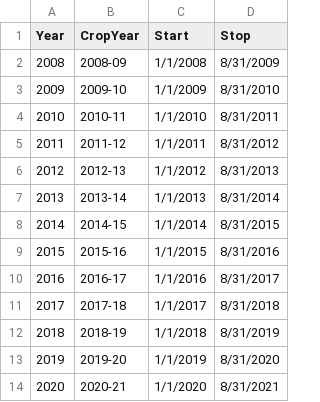
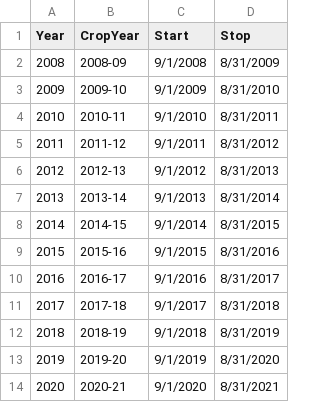
Before and after one commit to fapri/MarketResearch, a CSV file: Basis/basisCharting/Data/marketingYears.csv, drawn as a sheet.

Commit message:
Changed date range to Sep XX - Aug XY

```diff
--- a/Basis/basisCharting/Data/marketingYears.csv
+++ b/Basis/basisCharting/Data/marketingYears.csv
@@ -1,14 +1,14 @@
 Year,CropYear,Start,Stop
-2008,2008-09,1/1/2008,8/31/2009
-2009,2009-10,1/1/2009,8/31/2010
-2010,2010-11,1/1/2010,8/31/2011
-2011,2011-12,1/1/2011,8/31/2012
-2012,2012-13,1/1/2012,8/31/2013
-2013,2013-14,1/1/2013,8/31/2014
-2014,2014-15,1/1/2014,8/31/2015
-2015,2015-16,1/1/2015,8/31/2016
-2016,2016-17,1/1/2016,8/31/2017
-2017,2017-18,1/1/2017,8/31/2018
-2018,2018-19,1/1/2018,8/31/2019
-2019,2019-20,1/1/2019,8/31/2020
-2020,2020-21,1/1/2020,8/31/2021
+2008,2008-09,9/1/2008,8/31/2009
+2009,2009-10,9/1/2009,8/31/2010
+2010,2010-11,9/1/2010,8/31/2011
+2011,2011-12,9/1/2011,8/31/2012
+2012,2012-13,9/1/2012,8/31/2013
+2013,2013-14,9/1/2013,8/31/2014
+2014,2014-15,9/1/2014,8/31/2015
+2015,2015-16,9/1/2015,8/31/2016
+2016,2016-17,9/1/2016,8/31/2017
+2017,2017-18,9/1/2017,8/31/2018
+2018,2018-19,9/1/2018,8/31/2019
+2019,2019-20,9/1/2019,8/31/2020
+2020,2020-21,9/1/2020,8/31/2021
```
